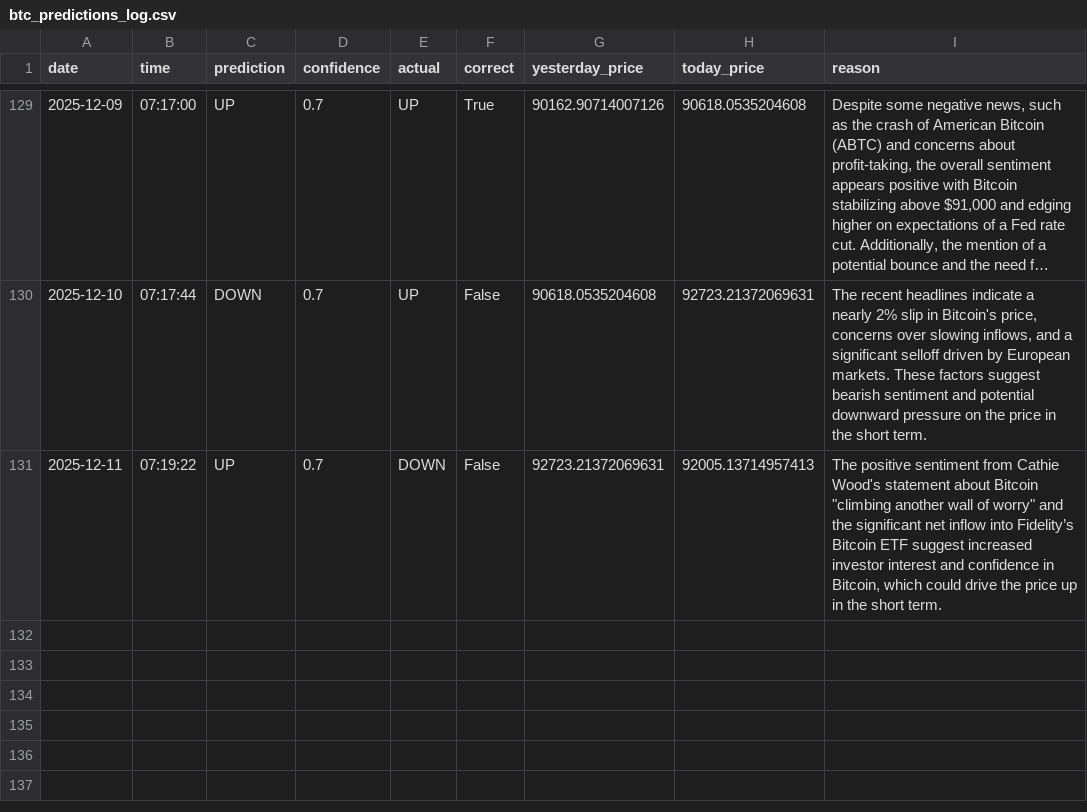
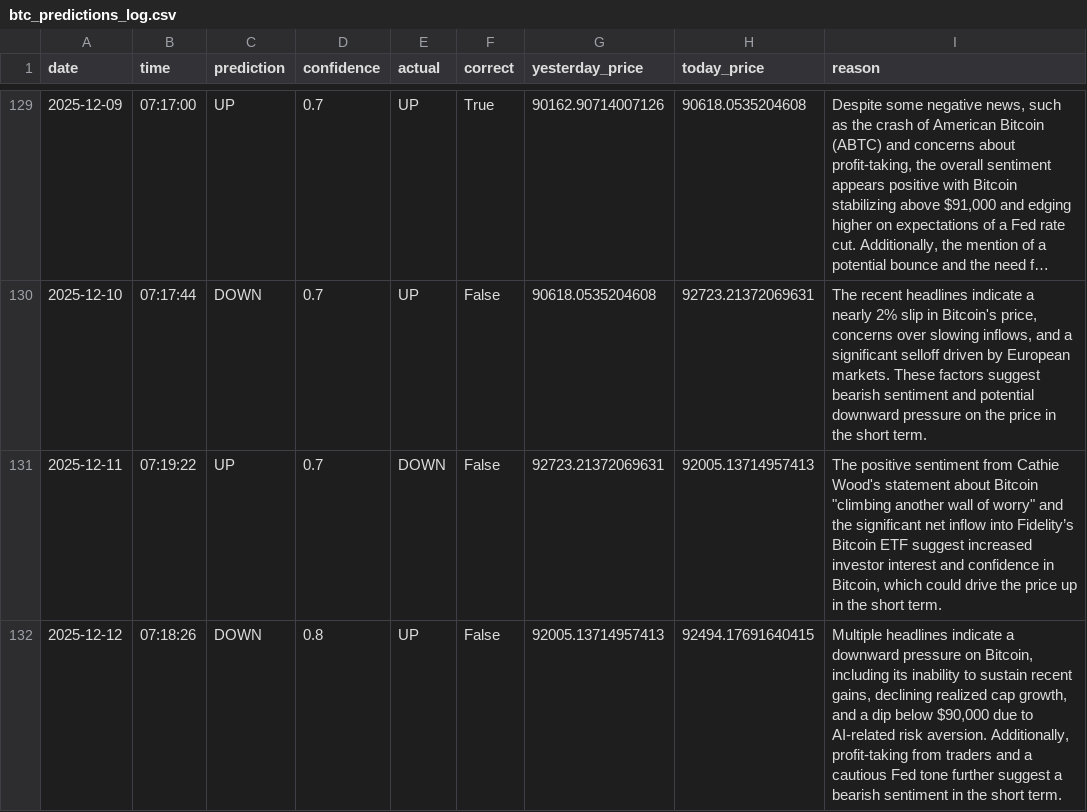
Before and after one commit to phoenixpeak/btc-predictor, a CSV file: btc_predictions_log.csv, drawn as a sheet; only a part is shown, gaps mark what is left out; long unchanged cells end in …; the diff names each change by its address in the sheet, - before the commit and + after, or states it on an @@ line.

```diff
--- a/btc_predictions_log.csv
+++ b/btc_predictions_log.csv
+row 132: 2025-12-12 | 07:18:26 | DOWN | 0.8 | UP | False | 92005.13714957413 | 92494.17691640415 | Multiple headlines indicate a downward pressure on Bitcoin, including its inability to sustain recent gains, declining realized cap growth, and a dip below $90,000 due to AI-related risk aversion. Additionally, profit-taking from traders and a cautious Fed tone further suggest a bearish sentiment in the short term.
```
Also changed, not shown: gold_predictions_log.csv.
